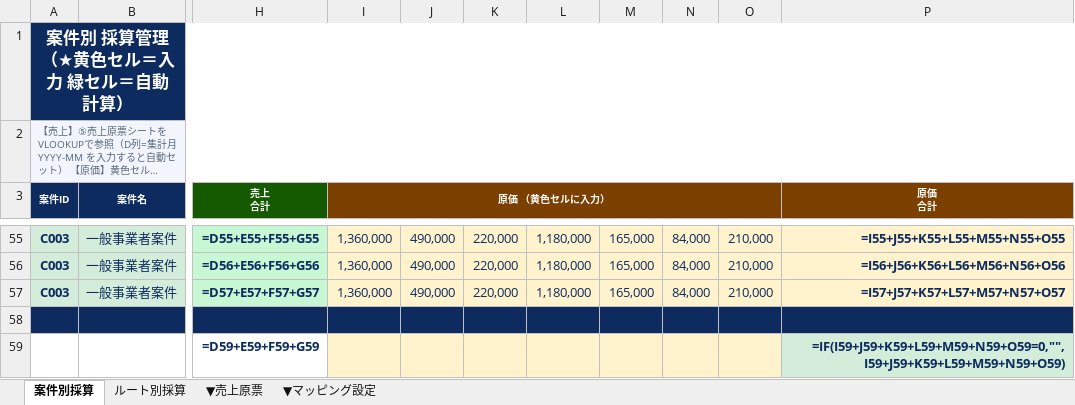
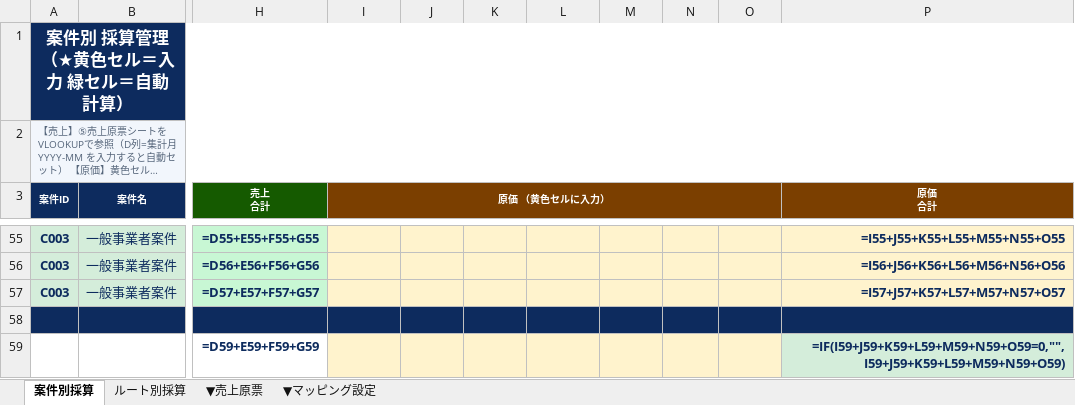
Before and after one commit to monomapblog-ui/sacure, an Excel workbook: sacure_採算管理_v4_ルート別案件別.xlsx, sheet 案件別採算, drawn as a sheet; only a part is shown, gaps mark what is left out; long unchanged cells end in …; values as stored, in another font and other column widths than the file's, no borders; formulas without a stored value are shown as written; conditional formats not drawn; the diff covers the shown part only; the diff names each change by its address in the sheet, - before the commit and + after, or states it on an @@ line.

```diff
--- a/sacure_採算管理_v4_ルート別案件別.xlsx (sheet 案件別採算)
+++ b/sacure_採算管理_v4_ルート別案件別.xlsx (sheet 案件別採算)
-I55:I57 (原価 （黄色セルに入力）): 1,360,000
+I55:I57 (原価 （黄色セルに入力）): (empty)
-J55:J57: 490,000
+J55:J57: (empty)
-K55:K57: 220,000
+K55:K57: (empty)
-L55:L57: 1,180,000
+L55:L57: (empty)
-M55:M57: 165,000
+M55:M57: (empty)
-N55:N57: 84,000
+N55:N57: (empty)
-O55:O57: 210,000
+O55:O57: (empty)
```
Also changed, not shown: 336 edited cells elsewhere in this sheet, 1 other file.
